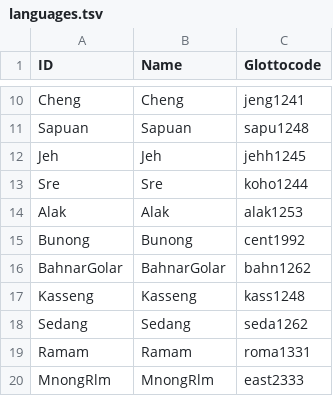
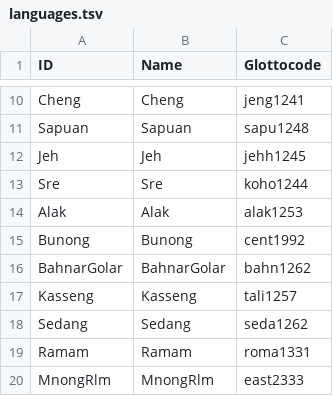
Before and after one commit to lexibank/sidwellbahnaric, a TSV file: etc/languages.tsv, drawn as a sheet; only a part is shown, gaps mark what is left out.

```diff
--- a/etc/languages.tsv
+++ b/etc/languages.tsv
@@ -16,3 +16,3 @@ Bunong	Bunong	cent1992
 BahnarGolar	BahnarGolar	bahn1262
-Kasseng	Kasseng	kass1248
+Kasseng	Kasseng	tali1257
 Sedang	Sedang	seda1262
```
Also changed, not shown: cldf/languages.csv, 6 other files.
